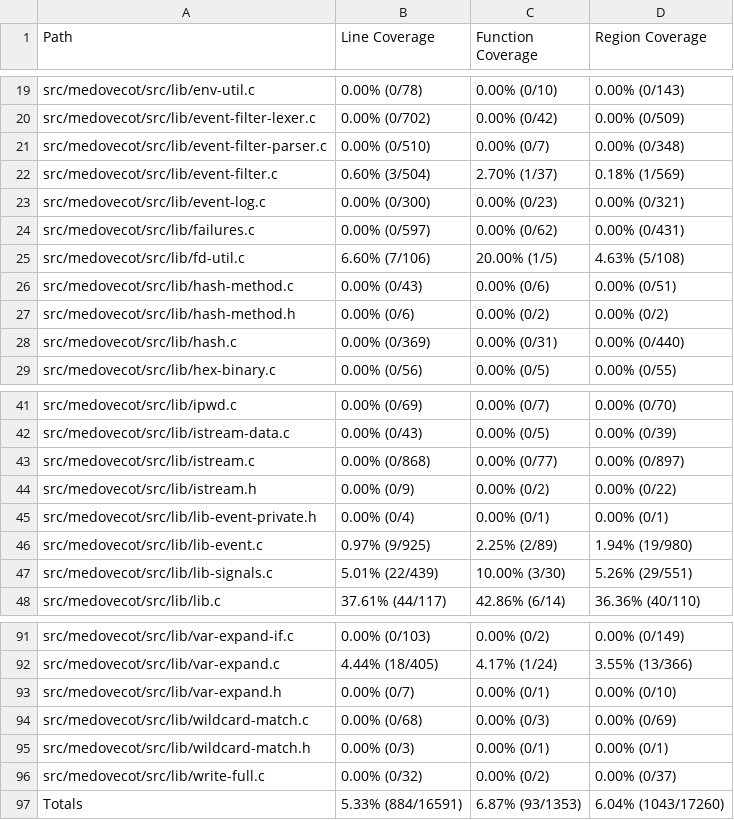
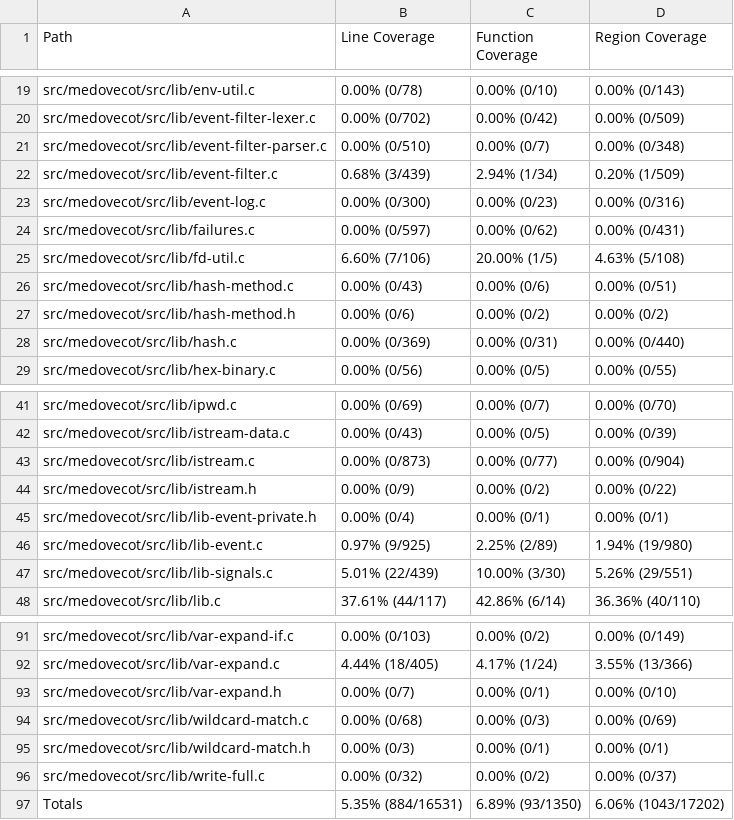
Before and after one commit to workerTmp/liossa_5, a CSV file: myWeb/CsvCov_medovecot_fuzz_message_date.csv, drawn as a sheet; only a part is shown, gaps mark what is left out.

```diff
--- a/myWeb/CsvCov_medovecot_fuzz_message_date.csv
+++ b/myWeb/CsvCov_medovecot_fuzz_message_date.csv
@@ -21,4 +21,4 @@ src/medovecot/src/lib/event-filter-lexer.c,0.00% (0/702),0.00% (0/42),0.00% (0/5
 src/medovecot/src/lib/event-filter-parser.c,0.00% (0/510),0.00% (0/7),0.00% (0/348)
-src/medovecot/src/lib/event-filter.c,0.60% (3/504),2.70% (1/37),0.18% (1/569)
-src/medovecot/src/lib/event-log.c,0.00% (0/300),0.00% (0/23),0.00% (0/321)
+src/medovecot/src/lib/event-filter.c,0.68% (3/439),2.94% (1/34),0.20% (1/509)
+src/medovecot/src/lib/event-log.c,0.00% (0/300),0.00% (0/23),0.00% (0/316)
 src/medovecot/src/lib/failures.c,0.00% (0/597),0.00% (0/62),0.00% (0/431)
@@ -42,3 +42,3 @@ src/medovecot/src/lib/ipwd.c,0.00% (0/69),0.00% (0/7),0.00% (0/70)
 src/medovecot/src/lib/istream-data.c,0.00% (0/43),0.00% (0/5),0.00% (0/39)
-src/medovecot/src/lib/istream.c,0.00% (0/868),0.00% (0/77),0.00% (0/897)
+src/medovecot/src/lib/istream.c,0.00% (0/873),0.00% (0/77),0.00% (0/904)
 src/medovecot/src/lib/istream.h,0.00% (0/9),0.00% (0/2),0.00% (0/22)
@@ -96,2 +96,2 @@ src/medovecot/src/lib/wildcard-match.h,0.00% (0/3),0.00% (0/1),0.00% (0/1)
 src/medovecot/src/lib/write-full.c,0.00% (0/32),0.00% (0/2),0.00% (0/37)
-Totals,5.33% (884/16591),6.87% (93/1353),6.04% (1043/17260)
+Totals,5.35% (884/16531),6.89% (93/1350),6.06% (1043/17202)
```
Also changed, not shown: 2 other files.
